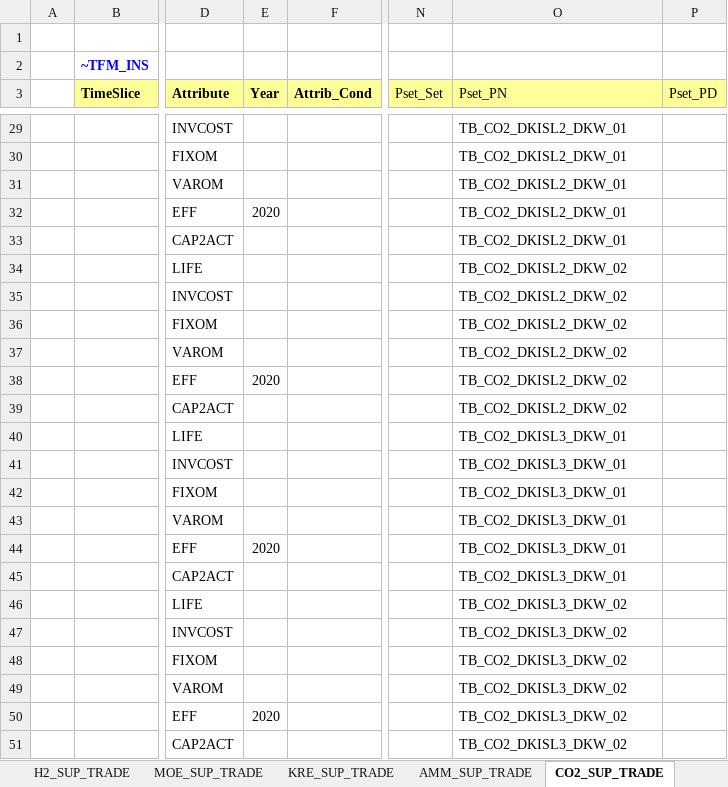
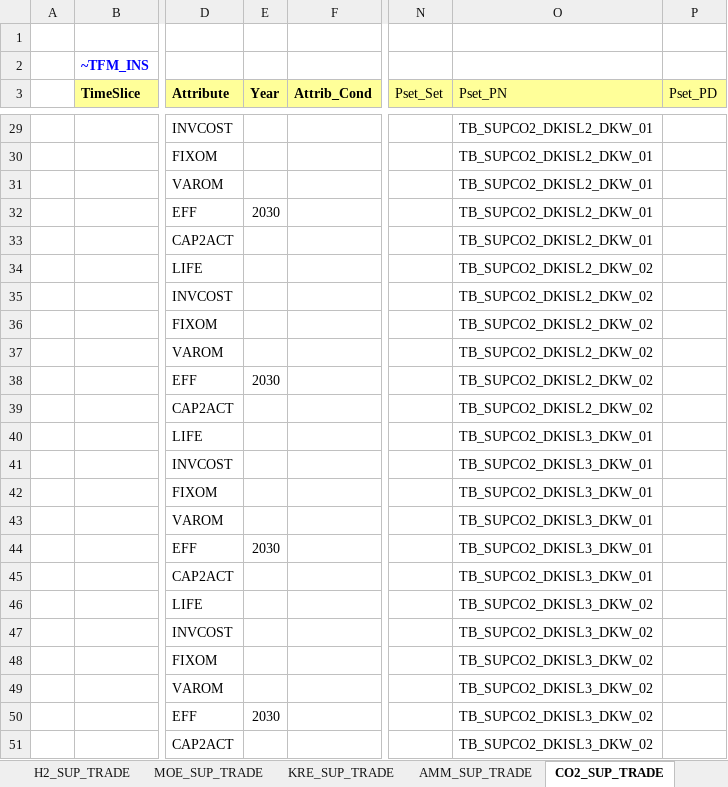
Before and after one commit to MikkelBosack/EnergyIsland, an Excel workbook: SuppXLS/Trades/ScenTrade_SUP_TRADE.xlsx, sheet CO2_SUP_TRADE, drawn as a sheet; only a part is shown, gaps mark what is left out; values as stored, in another font and other column widths than the file's, no borders; the diff covers the shown part only; the diff names each change by its address in the sheet, - before the commit and + after, or states it on an @@ line.

Commit message:
Update co2 process name in SuppXLS/Trades/ScenTrade_SUP_TRADE.xlsx

```diff
--- a/SuppXLS/Trades/ScenTrade_SUP_TRADE.xlsx (sheet CO2_SUP_TRADE)
+++ b/SuppXLS/Trades/ScenTrade_SUP_TRADE.xlsx (sheet CO2_SUP_TRADE)
-O29:O33 (Pset_PN): TB_CO2_DKISL2_DKW_01
+O29:O33 (Pset_PN): TB_SUPCO2_DKISL2_DKW_01
-E32 (Year): 2020
+E32 (Year): 2030
-O34:O39 (Pset_PN): TB_CO2_DKISL2_DKW_02
+O34:O39 (Pset_PN): TB_SUPCO2_DKISL2_DKW_02
-E38 (Year): 2020
+E38 (Year): 2030
-O40:O45 (Pset_PN): TB_CO2_DKISL3_DKW_01
+O40:O45 (Pset_PN): TB_SUPCO2_DKISL3_DKW_01
-E44 (Year): 2020
+E44 (Year): 2030
-O46:O51 (Pset_PN): TB_CO2_DKISL3_DKW_02
+O46:O51 (Pset_PN): TB_SUPCO2_DKISL3_DKW_02
-E50 (Year): 2020
+E50 (Year): 2030
```
Also changed, not shown: 29 edited cells elsewhere in this sheet.
